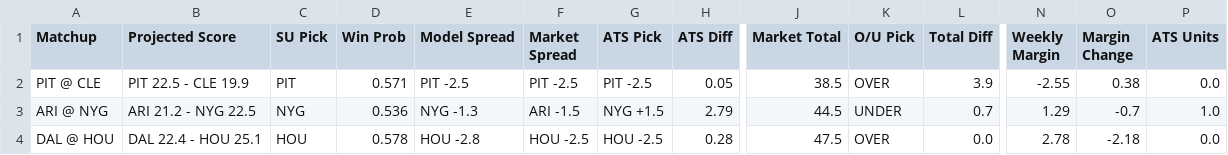
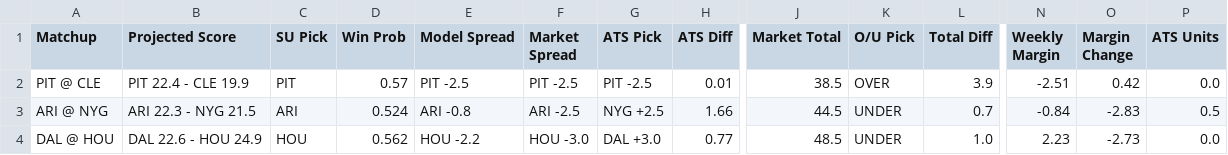
Before and after one commit to ethanfr10/NFL-Season-Projections, a CSV file: weekly_projections/outputs/week_04/week_04_projections.csv, drawn as a sheet; only a part is shown, gaps mark what is left out; the diff covers the shown part only; the diff names each change by its address in the sheet, - before the commit and + after, or states it on an @@ line.

```diff
--- a/weekly_projections/outputs/week_04/week_04_projections.csv
+++ b/weekly_projections/outputs/week_04/week_04_projections.csv
-B2 (Projected Score): PIT 22.5 - CLE 19.9
+B2 (Projected Score): PIT 22.4 - CLE 19.9
-D2 (Win Prob): 0.571
+D2 (Win Prob): 0.57
-H2 (ATS Diff): 0.05
+H2 (ATS Diff): 0.01
-N2 (Weekly Margin): -2.55
+N2 (Weekly Margin): -2.51
-O2 (Margin Change): 0.38
+O2 (Margin Change): 0.42
-B3 (Projected Score): ARI 21.2 - NYG 22.5
+B3 (Projected Score): ARI 22.3 - NYG 21.5
-C3 (SU Pick): NYG
+C3 (SU Pick): ARI
-D3 (Win Prob): 0.536
+D3 (Win Prob): 0.524
-E3 (Model Spread): NYG -1.3
+E3 (Model Spread): ARI -0.8
-F3 (Market Spread): ARI -1.5
+F3 (Market Spread): ARI -2.5
-G3 (ATS Pick): NYG +1.5
+G3 (ATS Pick): NYG +2.5
-H3 (ATS Diff): 2.79
+H3 (ATS Diff): 1.66
-N3 (Weekly Margin): 1.29
+N3 (Weekly Margin): -0.84
-O3 (Margin Change): -0.7
+O3 (Margin Change): -2.83
-P3 (ATS Units): 1.0
+P3 (ATS Units): 0.5
-B4 (Projected Score): DAL 22.4 - HOU 25.1
+B4 (Projected Score): DAL 22.6 - HOU 24.9
-D4 (Win Prob): 0.578
+D4 (Win Prob): 0.562
-E4 (Model Spread): HOU -2.8
+E4 (Model Spread): HOU -2.2
-F4 (Market Spread): HOU -2.5
+F4 (Market Spread): HOU -3.0
-G4 (ATS Pick): HOU -2.5
+G4 (ATS Pick): DAL +3.0
-H4 (ATS Diff): 0.28
+H4 (ATS Diff): 0.77
-J4 (Market Total): 47.5
+J4 (Market Total): 48.5
-K4 (O/U Pick): OVER
+K4 (O/U Pick): UNDER
-L4 (Total Diff): 0.0
+L4 (Total Diff): 1.0
-N4 (Weekly Margin): 2.78
+N4 (Weekly Margin): 2.23
-O4 (Margin Change): -2.18
+O4 (Margin Change): -2.73
```
Also changed, not shown: 105 edited cells elsewhere in this file, weekly_projections/outputs/week_04/week_04_biggest_ats_differences.csv, weekly_projections/outputs/week_04/week_04_biggest_projection_changes.csv, 3 other files.
